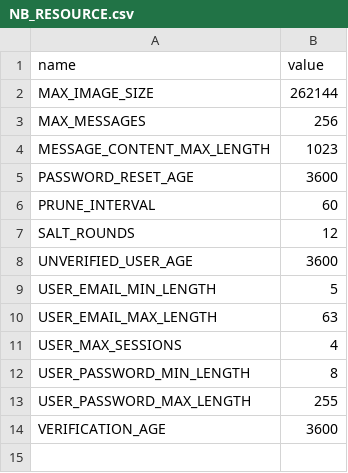
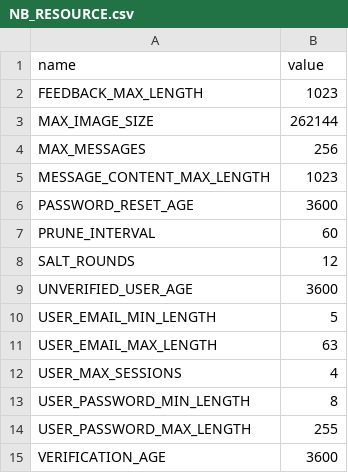
Before and after one commit to NorseBooks/NorseBooks, a CSV file: src/sql/tables/NB_RESOURCE.csv, drawn as a sheet.

Commit message:
Implement feedback service and tests

```diff
--- a/src/sql/tables/NB_RESOURCE.csv
+++ b/src/sql/tables/NB_RESOURCE.csv
@@ -1,2 +1,3 @@
 name,value
+FEEDBACK_MAX_LENGTH,1023
 MAX_IMAGE_SIZE,262144
```
Also changed, not shown: 5 other files.
